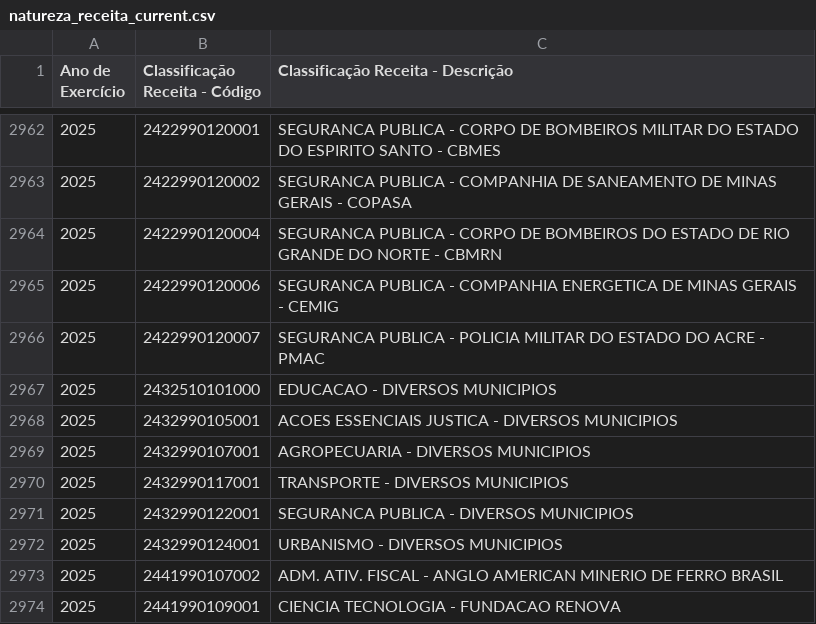
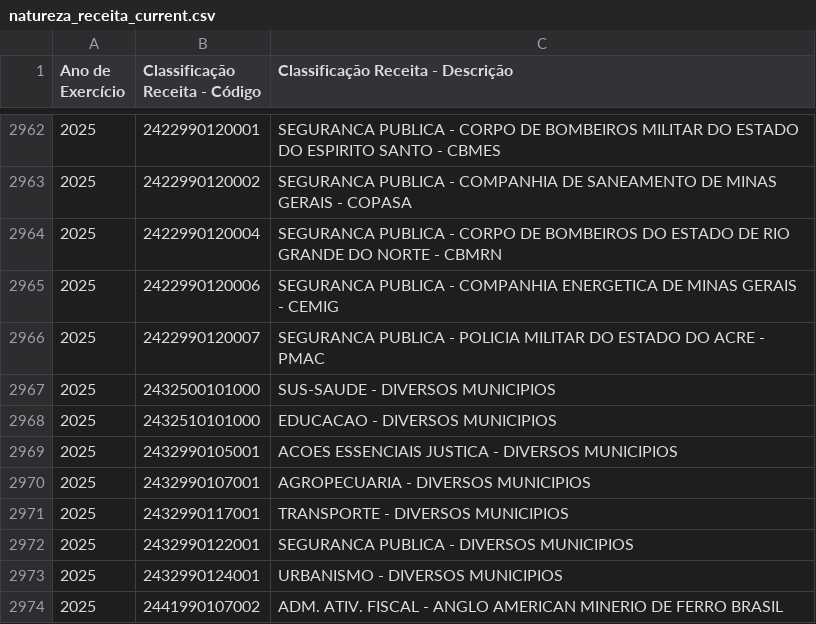
Before and after one commit to splor-mg/dados-aux-classificadores, a CSV file: data-raw/natureza_receita_current.csv, drawn as a sheet; only a part is shown, gaps mark what is left out; the shorter side is filled out with more unchanged rows.

```diff
--- a/data-raw/natureza_receita_current.csv
+++ b/data-raw/natureza_receita_current.csv
@@ -2966,2 +2966,3 @@
 "2025","2422990120007","SEGURANCA PUBLICA - POLICIA MILITAR DO ESTADO DO ACRE - PMAC"
+"2025","2432500101000","SUS-SAUDE - DIVERSOS MUNICIPIOS"
 "2025","2432510101000","EDUCACAO - DIVERSOS MUNICIPIOS"
```
Also changed, not shown: data-raw/fonte_recurso_current.csv, data/fonte_recurso.csv, 2 other files.
